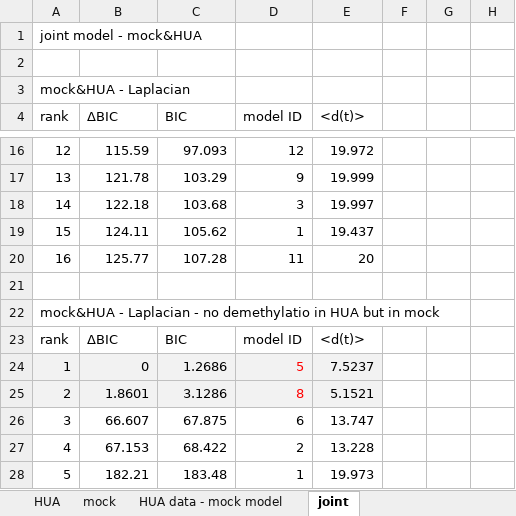
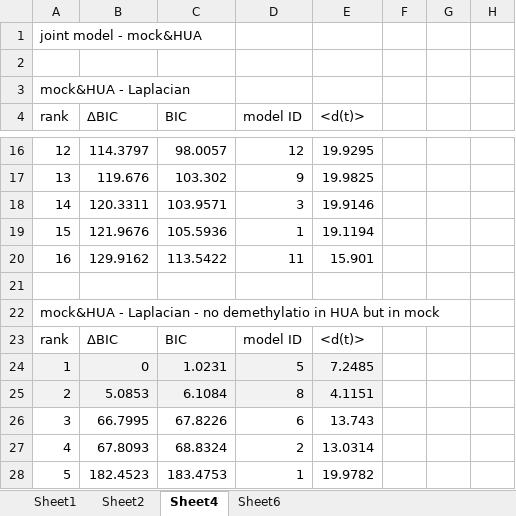
Before and after one commit to marrlab/HistonesXenopus, an Excel workbook: HistonesXenopus_results.xlsx, sheet Sheet4, drawn as a sheet; only a part is shown, gaps mark what is left out; values as stored, in another font and other column widths than the file's, no borders; the diff covers the shown part only; the diff names each change by its address in the sheet, - before the commit and + after, or states it on an @@ line.

```diff
--- a/HistonesXenopus_results.xlsx (sheet Sheet4)
+++ b/HistonesXenopus_results.xlsx (sheet Sheet4)
-sheet tab: HUA
+sheet tab: Sheet1
-sheet tab: mock
+sheet tab: Sheet2
-sheet tab: joint
+sheet tab: Sheet4
-sheet tab: HUA data - mock model
+sheet tab: Sheet6
-B16 (ΔBIC): 115.59
+B16 (ΔBIC): 114.3797
-C16 (BIC): 97.093
+C16 (BIC): 98.0057
-E16 (<d(t)>): 19.972
+E16 (<d(t)>): 19.9295
-B17 (ΔBIC): 121.78
+B17 (ΔBIC): 119.676
-C17 (BIC): 103.29
+C17 (BIC): 103.302
-E17 (<d(t)>): 19.999
+E17 (<d(t)>): 19.9825
-B18 (ΔBIC): 122.18
+B18 (ΔBIC): 120.3311
-C18 (BIC): 103.68
+C18 (BIC): 103.9571
-E18 (<d(t)>): 19.997
+E18 (<d(t)>): 19.9146
-B19 (ΔBIC): 124.11
+B19 (ΔBIC): 121.9676
-C19 (BIC): 105.62
+C19 (BIC): 105.5936
-E19 (<d(t)>): 19.437
+E19 (<d(t)>): 19.1194
-B20 (ΔBIC): 125.77
+B20 (ΔBIC): 129.9162
-C20 (BIC): 107.28
+C20 (BIC): 113.5422
-E20 (<d(t)>): 20
+E20 (<d(t)>): 15.901
-C24 (BIC): 1.2686
+C24 (BIC): 1.0231
-D24:D25 text colour: #FF0000
+D24:D25 text colour: black
-E24 (<d(t)>): 7.5237
+E24 (<d(t)>): 7.2485
-B25 (ΔBIC): 1.8601
+B25 (ΔBIC): 5.0853
-C25 (BIC): 3.1286
+C25 (BIC): 6.1084
-E25 (<d(t)>): 5.1521
+E25 (<d(t)>): 4.1151
-B26 (ΔBIC): 66.607
+B26 (ΔBIC): 66.7995
-C26 (BIC): 67.875
+C26 (BIC): 67.8226
-E26 (<d(t)>): 13.747
+E26 (<d(t)>): 13.743
-B27 (ΔBIC): 67.153
+B27 (ΔBIC): 67.8093
-C27 (BIC): 68.422
+C27 (BIC): 68.8324
-E27 (<d(t)>): 13.228
+E27 (<d(t)>): 13.0314
-B28 (ΔBIC): 182.21
+B28 (ΔBIC): 182.4523
-C28 (BIC): 183.48
+C28 (BIC): 183.4753
-E28 (<d(t)>): 19.973
+E28 (<d(t)>): 19.9782
```
Also changed, not shown: 4 added rows, 4 removed rows, 75 edited cells and cell formats elsewhere in this sheet, sheet Sheet2, other sheet tabs.
